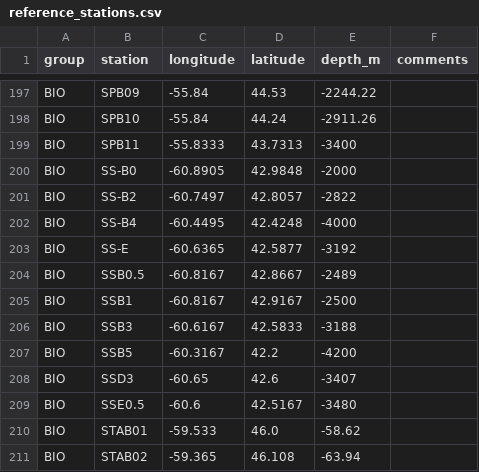
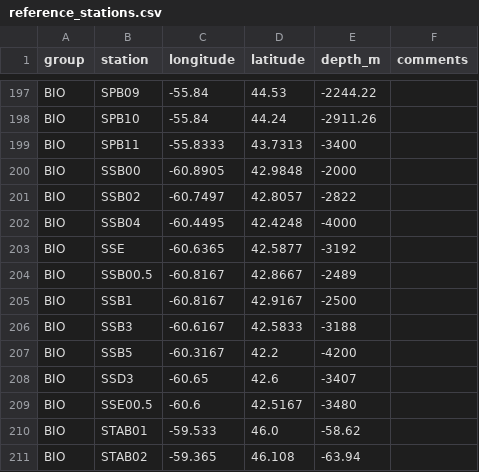
Before and after one commit to cioos-siooc/cioos-siooc_data_transform, a CSV file: projects/odf_transform/reference_stations.csv, drawn as a sheet; only a part is shown, gaps mark what is left out.

Commit message:
Standardize stations to two digits trailing numbers

```diff
--- a/projects/odf_transform/reference_stations.csv
+++ b/projects/odf_transform/reference_stations.csv
@@ -199,7 +199,7 @@ BIO,SPB10,-55.84,44.24,-2911.26,,
 BIO,SPB11,-55.8333,43.7313,-3400,,
-BIO,SS-B0,-60.8905,42.9848,-2000,,
-BIO,SS-B2,-60.7497,42.8057,-2822,,
-BIO,SS-B4,-60.4495,42.4248,-4000,,
-BIO,SS-E,-60.6365,42.5877,-3192,,
-BIO,SSB0.5,-60.8167,42.8667,-2489,,
+BIO,SSB00,-60.8905,42.9848,-2000,,
+BIO,SSB02,-60.7497,42.8057,-2822,,
+BIO,SSB04,-60.4495,42.4248,-4000,,
+BIO,SSE,-60.6365,42.5877,-3192,,
+BIO,SSB00.5,-60.8167,42.8667,-2489,,
 BIO,SSB1,-60.8167,42.9167,-2500,,
@@ -208,3 +208,3 @@ BIO,SSB5,-60.3167,42.2,-4200,,
 BIO,SSD3,-60.65,42.6,-3407,,
-BIO,SSE0.5,-60.6,42.5167,-3480,,
+BIO,SSE00.5,-60.6,42.5167,-3480,,
 BIO,STAB01,-59.533,46.0,-58.62,,
```
Also changed, not shown: 1 other file.
